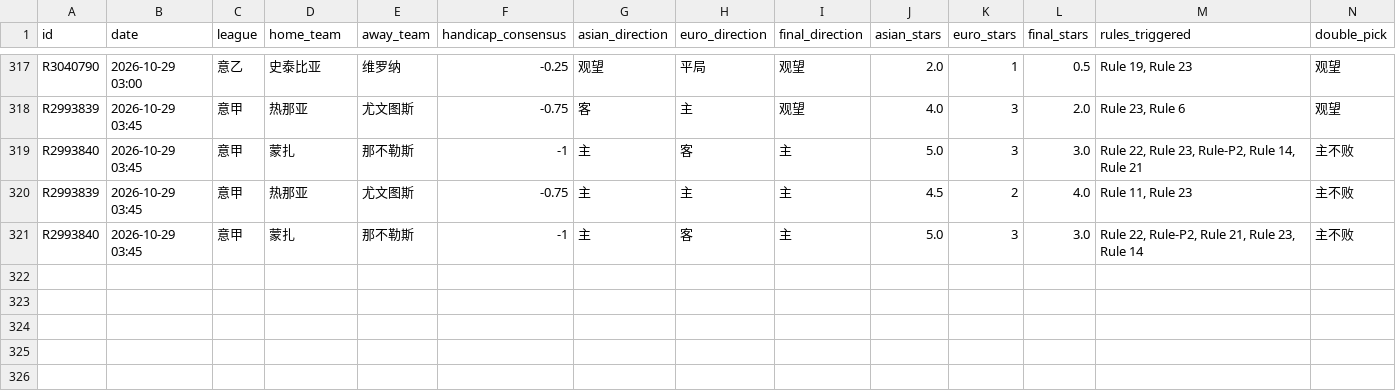
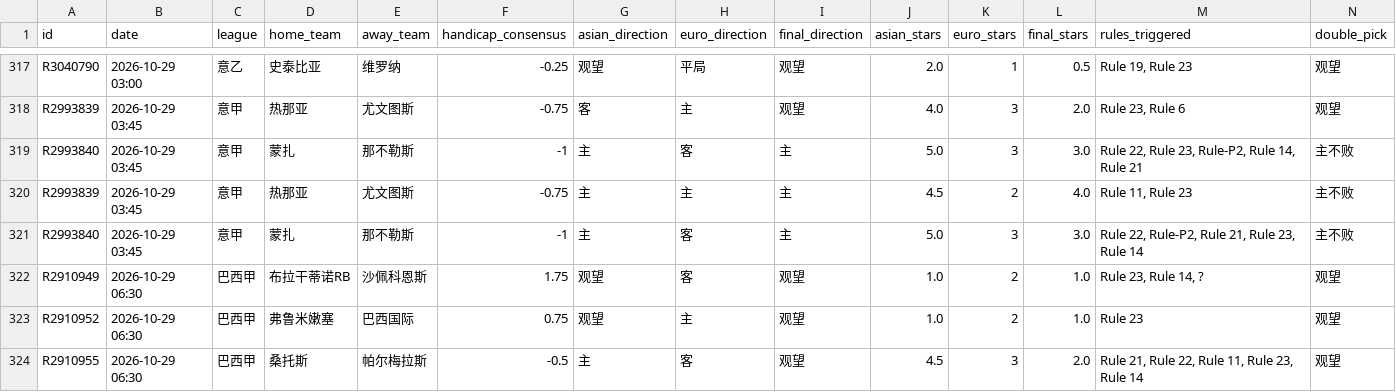
Before and after one commit to housan321/euro_asian_task, a CSV file: data/ea_matches.csv, drawn as a sheet; only a part is shown, gaps mark what is left out; rows hold the shown columns only; the diff names each change by its address in the sheet, - before the commit and + after, or states it on an @@ line.

```diff
--- a/data/ea_matches.csv
+++ b/data/ea_matches.csv
+row 322: R2910949 | 2026-10-29 06:30 | 巴西甲 | 布拉干蒂诺RB | 沙佩科恩斯 | 1.75 | 观望 | 客 | 观望 | 1.0 | 2 | 1.0 | Rule 23, Rule 14, ? | 观望
+row 323: R2910952 | 2026-10-29 06:30 | 巴西甲 | 弗鲁米嫩塞 | 巴西国际 | 0.75 | 观望 | 主 | 观望 | 1.0 | 2 | 1.0 | Rule 23 | 观望
+row 324: R2910955 | 2026-10-29 06:30 | 巴西甲 | 桑托斯 | 帕尔梅拉斯 | -0.5 | 主 | 客 | 观望 | 4.5 | 3 | 2.0 | Rule 21, Rule 22, Rule 11, Rule 23, Rule 14 | 观望
```
Also changed, not shown: 1 other file.
